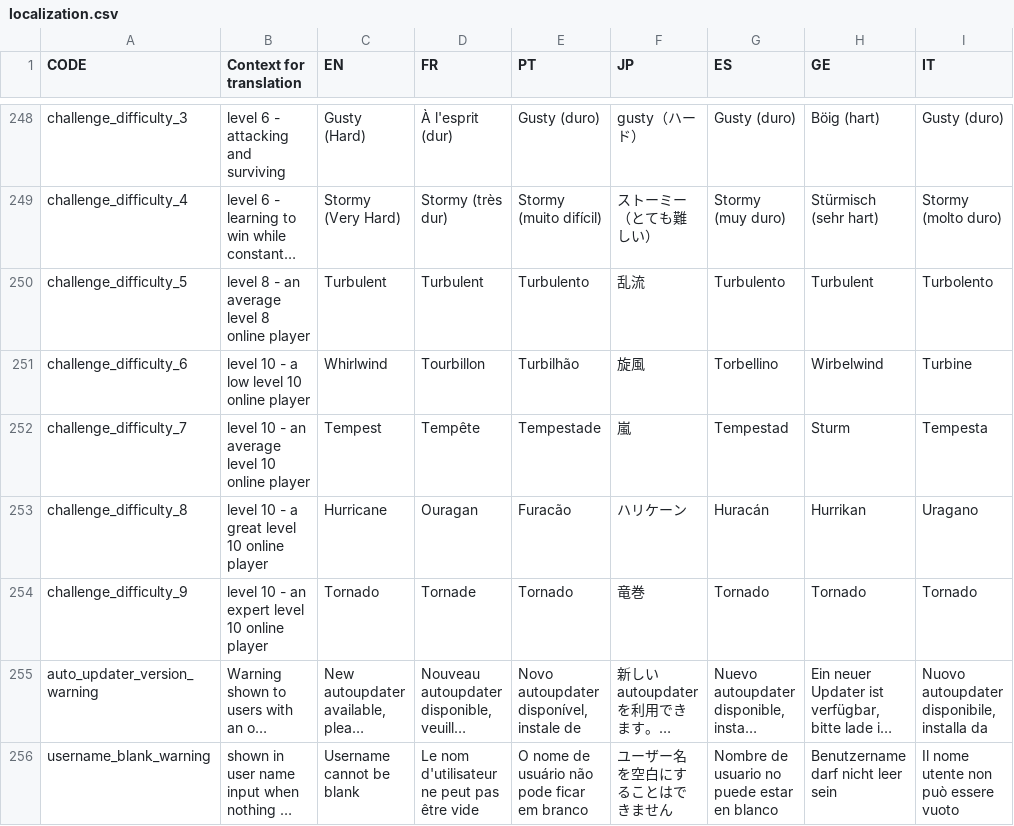
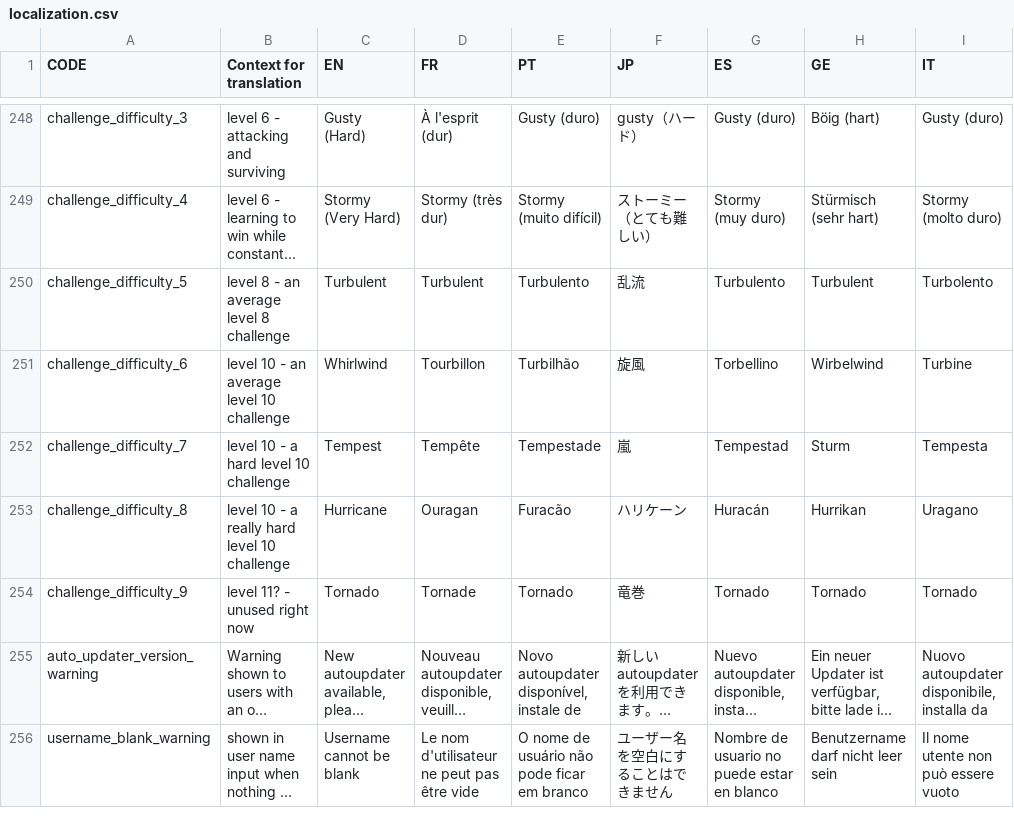
Before and after one commit to Endaris/PA-filter, a CSV file: localization.csv, drawn as a sheet; only a part is shown, gaps mark what is left out; long unchanged cells end in …; the diff names each change by its address in the sheet, - before the commit and + after, or states it on an @@ line.

Commit message:
Challenge Mode V2 (#1049)
* Challenge Mode V2

Added difficulty 7 and 9
Characters are now ordered alphabetically by folder, this means you can order your characters for select screen and challenge mode much easier.
Reordered stages on difficulty 6 as stage 10 was harder than 12
Fix a crash in music on unit testing
Made chains x7 and bigger have reduced damage

* Revert changes

Don't seem needed anymore

* Fixed order of challenge 7

* Review Feedback

* review feedback

```diff
--- a/localization.csv
+++ b/localization.csv
-B250 (Context for translation): level 8 - an average level 8 online player
+B250 (Context for translation): level 8 - an average level 8 challenge
-B251 (Context for translation): level 10 - a low level 10 online player
+B251 (Context for translation): level 10 - an average level 10 challenge
-B252 (Context for translation): level 10 - an average level 10 online player
+B252 (Context for translation): level 10 - a hard level 10 challenge
-B253 (Context for translation): level 10 - a great level 10 online player
+B253 (Context for translation): level 10 - a really hard level 10 challenge
-B254 (Context for translation): level 10 - an expert level 10 online player
+B254 (Context for translation): level 11? - unused right now
```
Also changed, not shown: 36 other files.
